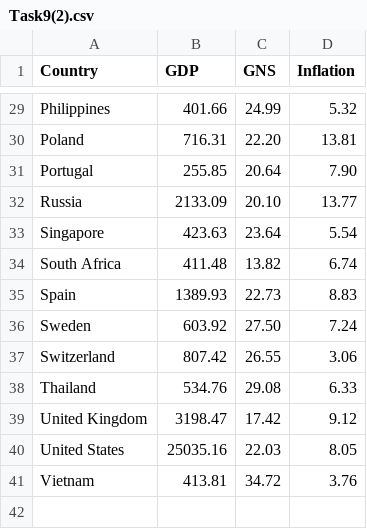
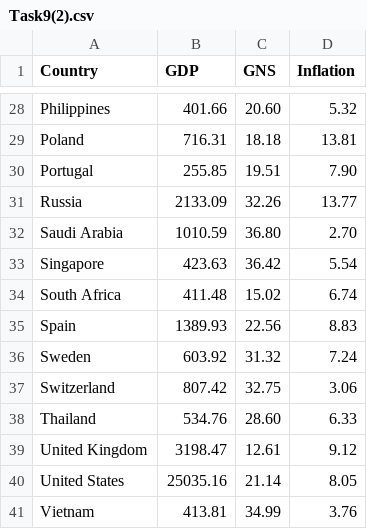
Before and after one commit to Linzeeee/Linzeeee.github.io, a CSV file: Task9(2).csv, drawn as a sheet; only a part is shown, gaps mark what is left out; addresses are those after the commit; the diff covers the shown part only; the diff names each change by its address in the sheet, - before the commit and + after, or states it on an @@ line.

```diff
--- a/Task9(2).csv
+++ b/Task9(2).csv
-C28 (GNS): 24.99
+C28 (GNS): 20.60
-C29 (GNS): 22.20
+C29 (GNS): 18.18
-C30 (GNS): 20.64
+C30 (GNS): 19.51
-C31 (GNS): 20.10
+C31 (GNS): 32.26
+row 32: Saudi Arabia | 1010.59 | 36.80 | 2.70
-C33 (GNS): 23.64
+C33 (GNS): 36.42
-C34 (GNS): 13.82
+C34 (GNS): 15.02
-C35 (GNS): 22.73
+C35 (GNS): 22.56
-C36 (GNS): 27.50
+C36 (GNS): 31.32
-C37 (GNS): 26.55
+C37 (GNS): 32.75
-C38 (GNS): 29.08
+C38 (GNS): 28.60
-C39 (GNS): 17.42
+C39 (GNS): 12.61
-C40 (GNS): 22.03
+C40 (GNS): 21.14
-C41 (GNS): 34.72
+C41 (GNS): 34.99
```
Also changed, not shown: 1 removed row and 26 edited cells elsewhere in this file.
